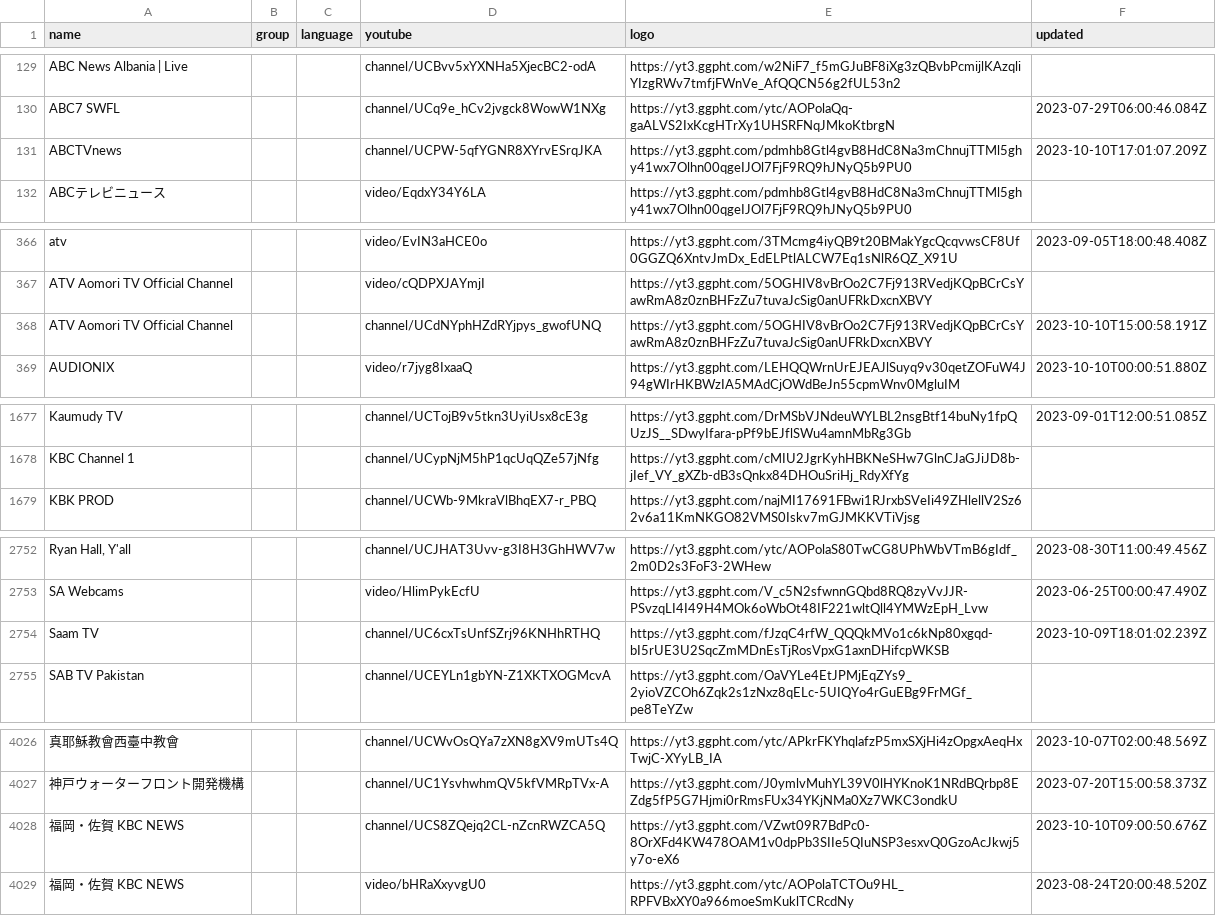
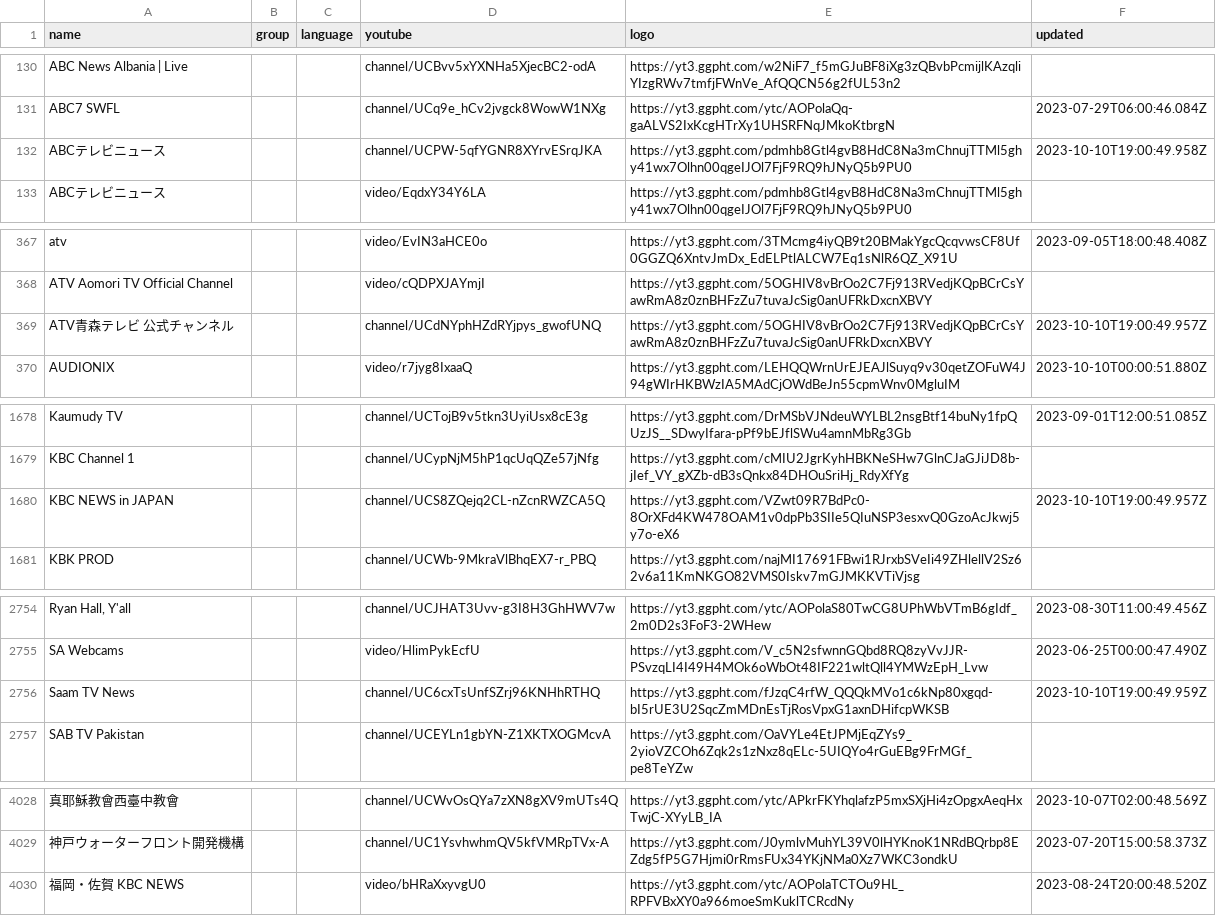
Before and after one commit to Navezjt/Navez-ST, a CSV file: channels.csv, drawn as a sheet; only a part is shown, gaps mark what is left out; removed rows and columns are numbered as before the commit, all else as after; the diff covers the shown part only; the diff names each change by its address in the sheet, - before the commit and + after, or states it on an @@ line.

```diff
--- a/channels.csv
+++ b/channels.csv
-A132 (name): ABCTVnews
+A132 (name): ABCテレビニュース
-F132 (updated): 2023-10-10T17:01:07.209Z
+F132 (updated): 2023-10-10T19:00:49.958Z
-A369 (name): ATV Aomori TV Official Channel
+A369 (name): ATV青森テレビ 公式チャンネル
-F369 (updated): 2023-10-10T15:00:58.191Z
+F369 (updated): 2023-10-10T19:00:49.957Z
+row 1680: KBC NEWS in JAPAN |  |  | channel/UCS8ZQejq2CL-nZcnRWZCA5Q | https://yt3.ggpht.com/VZwt09R7BdPc0-8OrXFd4KW478OAM1v0dpPb3SIIe5QIuNSP3esxvQ0GzoAcJkwj5y7o-eX6 | 2023-10-10T19:00:49.957Z
-A2756 (name): Saam TV
+A2756 (name): Saam TV News
-F2756 (updated): 2023-10-09T18:01:02.239Z
+F2756 (updated): 2023-10-10T19:00:49.959Z
-row 4028: 福岡・佐賀 KBC NEWS |  |  | channel/UCS8ZQejq2CL-nZcnRWZCA5Q | https://yt3.ggpht.com/VZwt09R7BdPc0-8OrXFd4KW478OAM1v0dpPb3SIIe5QIuNSP3esxvQ0GzoAcJkwj5y7o-eX6 | 2023-10-10T09:00:50.676Z
```
Also changed, not shown: 4 added rows, 3 removed rows and 4 edited cells elsewhere in this file.
